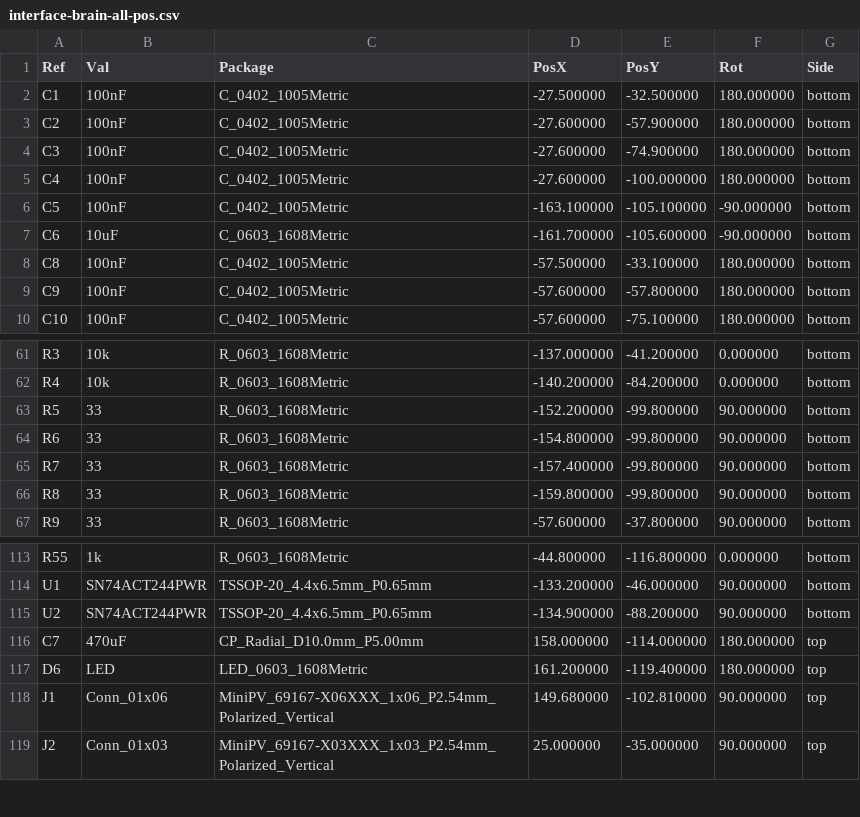
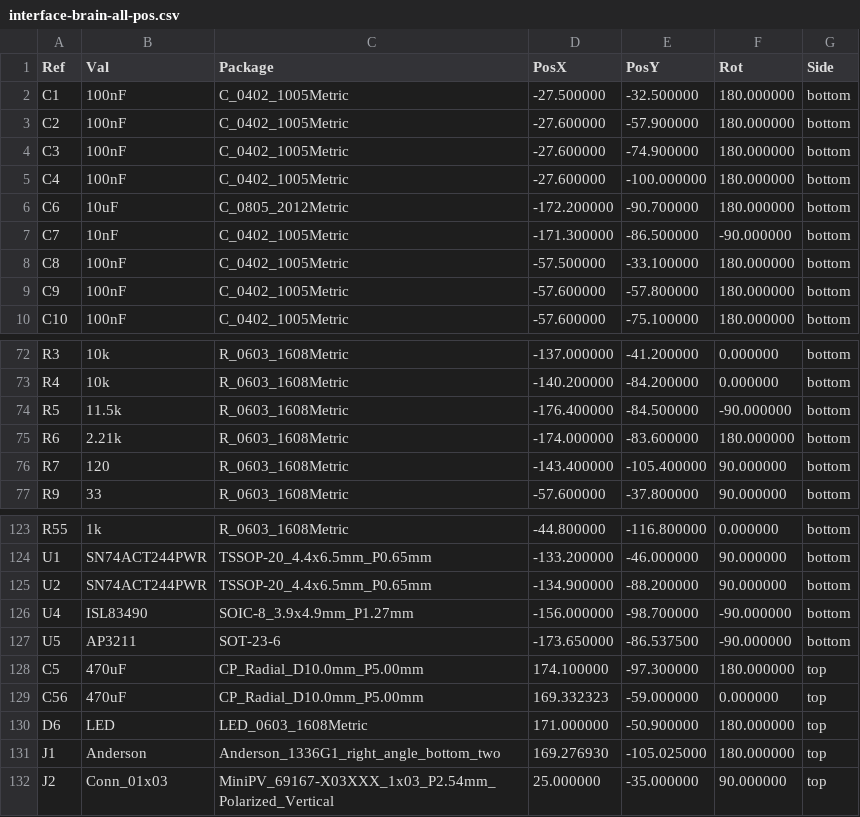
Before and after one commit to ademuri/colordance-circle, a CSV file: hardware/interface-brain/interface-brain-all-pos.csv, drawn as a sheet; only a part is shown, gaps mark what is left out; the diff covers the shown part only.

```diff
--- a/hardware/interface-brain/interface-brain-all-pos.csv
+++ b/hardware/interface-brain/interface-brain-all-pos.csv
@@ -5,4 +5,4 @@ Ref,Val,Package,PosX,PosY,Rot,Side
 "C4","100nF","C_0402_1005Metric",-27.600000,-100.000000,180.000000,bottom
-"C5","100nF","C_0402_1005Metric",-163.100000,-105.100000,-90.000000,bottom
-"C6","10uF","C_0603_1608Metric",-161.700000,-105.600000,-90.000000,bottom
+"C6","10uF","C_0805_2012Metric",-172.200000,-90.700000,180.000000,bottom
+"C7","10nF","C_0402_1005Metric",-171.300000,-86.500000,-90.000000,bottom
 "C8","100nF","C_0402_1005Metric",-57.500000,-33.100000,180.000000,bottom
@@ -62,6 +73,5 @@ Ref,Val,Package,PosX,PosY,Rot,Side
 "R4","10k","R_0603_1608Metric",-140.200000,-84.200000,0.000000,bottom
-"R5","33","R_0603_1608Metric",-152.200000,-99.800000,90.000000,bottom
-"R6","33","R_0603_1608Metric",-154.800000,-99.800000,90.000000,bottom
-"R7","33","R_0603_1608Metric",-157.400000,-99.800000,90.000000,bottom
-"R8","33","R_0603_1608Metric",-159.800000,-99.800000,90.000000,bottom
+"R5","11.5k","R_0603_1608Metric",-176.400000,-84.500000,-90.000000,bottom
+"R6","2.21k","R_0603_1608Metric",-174.000000,-83.600000,180.000000,bottom
+"R7","120","R_0603_1608Metric",-143.400000,-105.400000,90.000000,bottom
 "R9","33","R_0603_1608Metric",-57.600000,-37.800000,90.000000,bottom
@@ -115,5 +125,8 @@ Ref,Val,Package,PosX,PosY,Rot,Side
 "U2","SN74ACT244PWR","TSSOP-20_4.4x6.5mm_P0.65mm",-134.900000,-88.200000,90.000000,bottom
-"C7","470uF","CP_Radial_D10.0mm_P5.00mm",158.000000,-114.000000,180.000000,top
-"D6","LED","LED_0603_1608Metric",161.200000,-119.400000,180.000000,top
-"J1","Conn_01x06","MiniPV_69167-X06XXX_1x06_P2.54mm_Polarized_Vertical",149.680000,-102.810000,90.000000,top
+"U4","ISL83490","SOIC-8_3.9x4.9mm_P1.27mm",-156.000000,-98.700000,-90.000000,bottom
+"U5","AP3211","SOT-23-6",-173.650000,-86.537500,-90.000000,bottom
+"C5","470uF","CP_Radial_D10.0mm_P5.00mm",174.100000,-97.300000,180.000000,top
+"C56","470uF","CP_Radial_D10.0mm_P5.00mm",169.332323,-59.000000,0.000000,top
+"D6","LED","LED_0603_1608Metric",171.000000,-50.900000,180.000000,top
+"J1","Anderson","Anderson_1336G1_right_angle_bottom_two",169.276930,-105.025000,180.000000,top
 "J2","Conn_01x03","MiniPV_69167-X03XXX_1x03_P2.54mm_Polarized_Vertical",25.000000,-35.000000,90.000000,top
```
Also changed, not shown: 12 added rows and 34 edited cells elsewhere in this file, hardware/interface-brain/interface-brain_bom_jlc.csv, hardware/interface-brain/interface-brain_cpl_jlc.csv, 27 other files.
